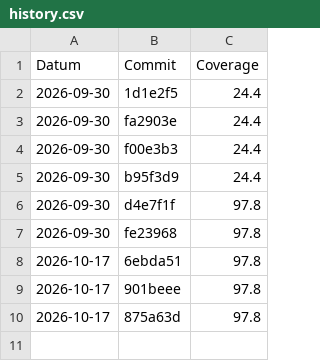
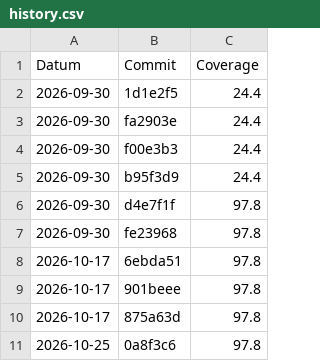
Before and after one commit to nicoweiss67/450-tictactest-mvk, a CSV file: history.csv, drawn as a sheet; the diff names each change by its address in the sheet, - before the commit and + after, or states it on an @@ line.

```diff
--- a/history.csv
+++ b/history.csv
+row 11: 2026-10-25 | 0a8f3c6 | 97.8
```
Also changed, not shown: 1 other file.
